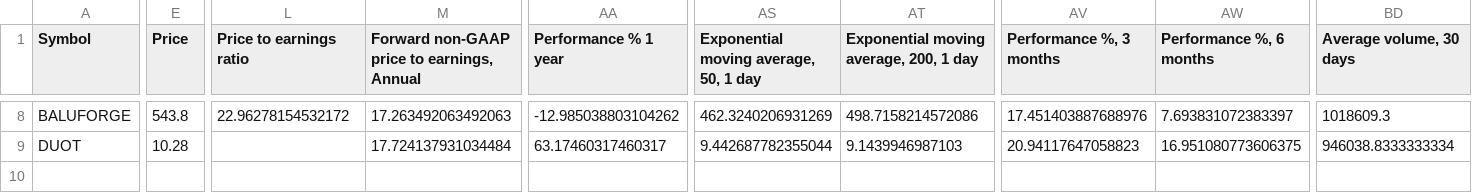
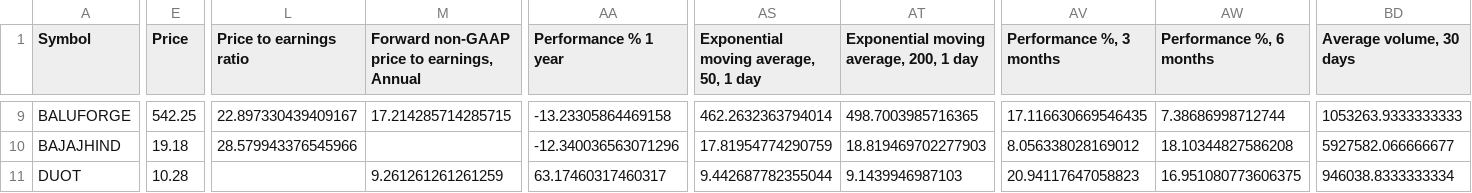
Before and after one commit to radhevrishi/market-cockpit, a CSV file: frontend/public/data/tradingview/weekly-gainer-usa.csv, drawn as a sheet; only a part is shown, gaps mark what is left out; addresses are those after the commit; rows hold the shown columns only; the diff covers the shown part only; the diff names each change by its address in the sheet, - before the commit and + after, or states it on an @@ line.

```diff
--- a/frontend/public/data/tradingview/weekly-gainer-usa.csv
+++ b/frontend/public/data/tradingview/weekly-gainer-usa.csv
-E9 (Price): 543.8
+E9 (Price): 542.25
-L9 (Price to earnings ratio): 22.96278154532172
+L9 (Price to earnings ratio): 22.897330439409167
-M9: 17.263492063492063
+M9: 17.214285714285715
-AA9 (Performance % 1 year): -12.985038803104262
+AA9 (Performance % 1 year): -13.23305864469158
-AS9: 462.3240206931269
+AS9: 462.2632363794014
-AT9: 498.7158214572086
+AT9: 498.7003985716365
-AV9 (Performance %, 3 months): 17.451403887688976
+AV9 (Performance %, 3 months): 17.116630669546435
-AW9 (Performance %, 6 months): 7.693831072383397
+AW9 (Performance %, 6 months): 7.38686998712744
-BD9 (Average volume, 30 days): 1018609.3
+BD9 (Average volume, 30 days): 1053263.9333333333
+row 10: BAJAJHIND | 19.18 | 28.579943376545966 |  | -12.340036563071296 | 17.81954774290759 | 18.819469702277903 | 8.056338028169012 | 18.10344827586208 | 5927582.066666677
-M11: 17.724137931034484
+M11: 9.261261261261259
```
Also changed, not shown: 1 added row and 50 edited cells elsewhere in this file, frontend/public/data/tradingview/episodic-pivot.csv, frontend/public/data/tradingview/liquidity-leaders.csv, 30 other files.
